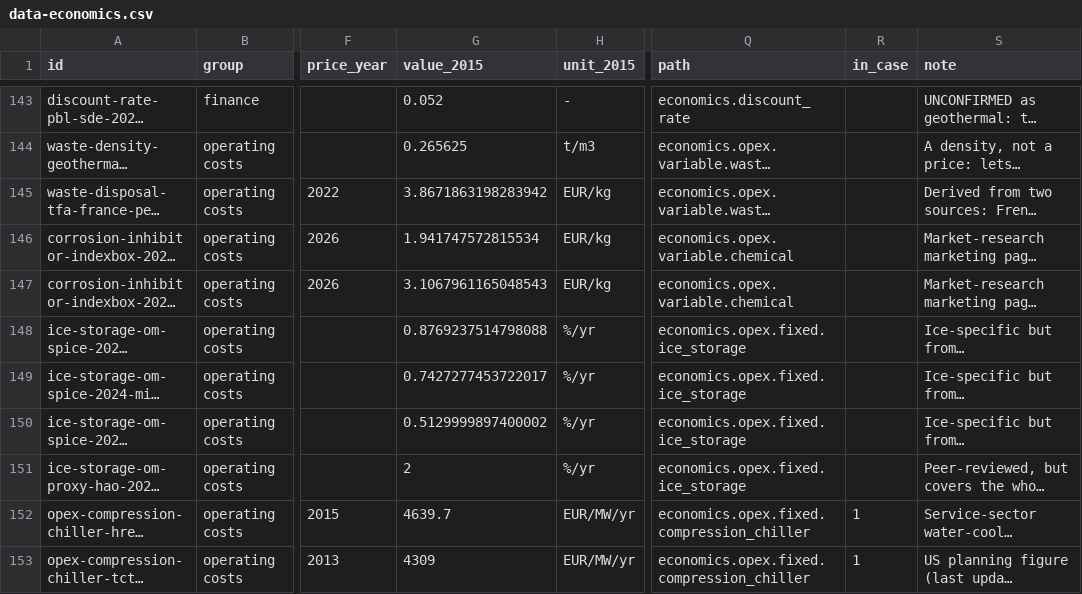
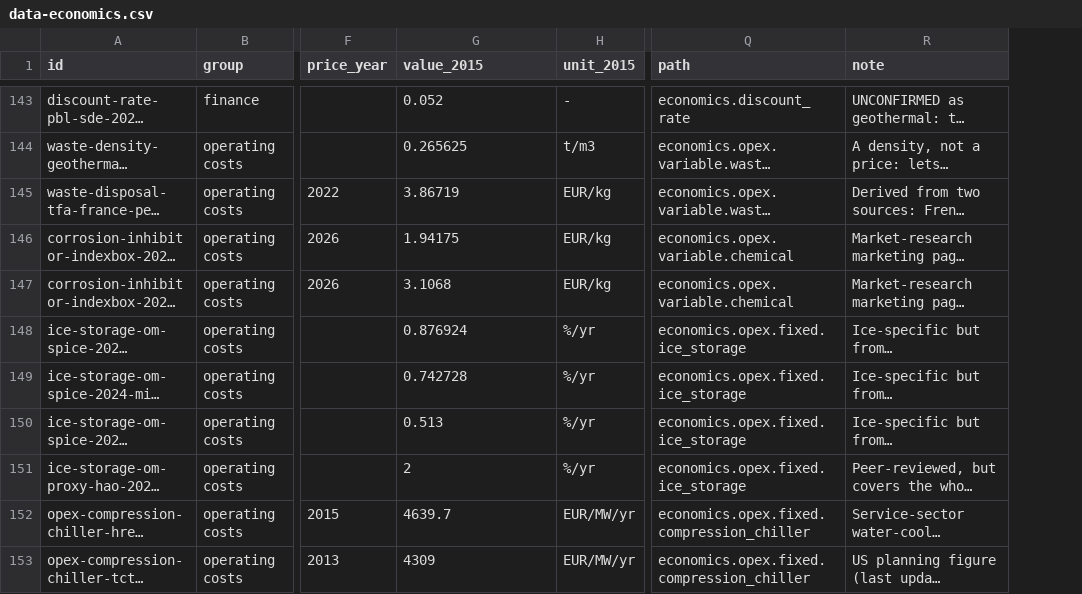
Before and after one commit to geomind-spe-geohackathon-2026/geomind, a CSV file: data/knowledge/data-economics.csv, drawn as a sheet; only a part is shown, gaps mark what is left out; long unchanged cells end in …; removed rows and columns are numbered as before the commit, all else as after; the diff covers the shown part only; the diff names each change by its address in the sheet, - before the commit and + after, or states it on an @@ line.

```diff
--- a/data/knowledge/data-economics.csv
+++ b/data/knowledge/data-economics.csv
-column R (in_case), rows 152-153: 1 | 1
-G145 (value_2015): 3.8671863198283942
+G145 (value_2015): 3.86719
-G146 (value_2015): 1.941747572815534
+G146 (value_2015): 1.94175
-G147 (value_2015): 3.1067961165048543
+G147 (value_2015): 3.1068
-G148 (value_2015): 0.8769237514798088
+G148 (value_2015): 0.876924
-G149 (value_2015): 0.7427277453722017
+G149 (value_2015): 0.742728
-G150 (value_2015): 0.5129999897400002
+G150 (value_2015): 0.513
```
Also changed, not shown: 3 added rows and 45 edited cells elsewhere in this file, 1 other file.
